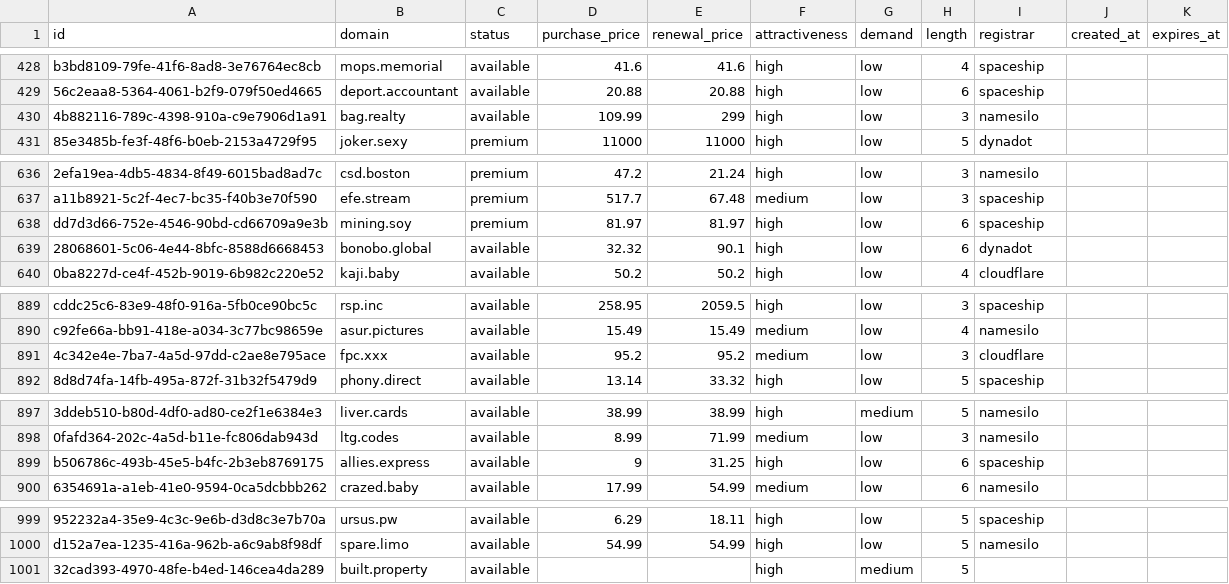
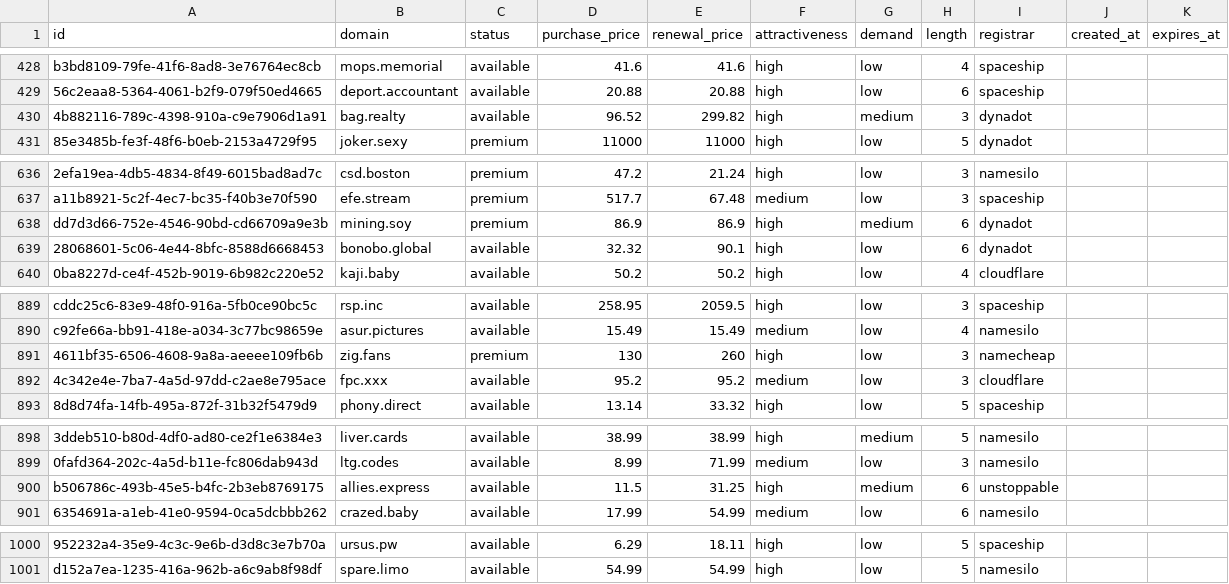
Before and after one commit to UniqueDomains/short-oneword-domains, a CSV file: short.csv, drawn as a sheet; only a part is shown, gaps mark what is left out; removed rows and columns are numbered as before the commit, all else as after; the diff names each change by its address in the sheet, - before the commit and + after, or states it on an @@ line.

Commit message:
Domains update

```diff
--- a/short.csv
+++ b/short.csv
-D430 (purchase_price): 109.99
+D430 (purchase_price): 96.52
-E430 (renewal_price): 299
+E430 (renewal_price): 299.82
-G430 (demand): low
+G430 (demand): medium
-I430 (registrar): namesilo
+I430 (registrar): dynadot
-D638 (purchase_price): 81.97
+D638 (purchase_price): 86.9
-E638 (renewal_price): 81.97
+E638 (renewal_price): 86.9
-G638 (demand): low
+G638 (demand): medium
-I638 (registrar): spaceship
+I638 (registrar): dynadot
+row 891: 4611bf35-6506-4608-9a8a-aeeee109fb6b | zig.fans | premium | 130 | 260 | high | low | 3 | namecheap
-D900 (purchase_price): 9
+D900 (purchase_price): 11.5
-G900 (demand): low
+G900 (demand): medium
-I900 (registrar): spaceship
+I900 (registrar): unstoppable
-row 1001: 32cad393-4970-48fe-b4ed-146cea4da289 | built.property | available |  |  | high | medium | 5
```
Also changed, not shown: 5 other files.
